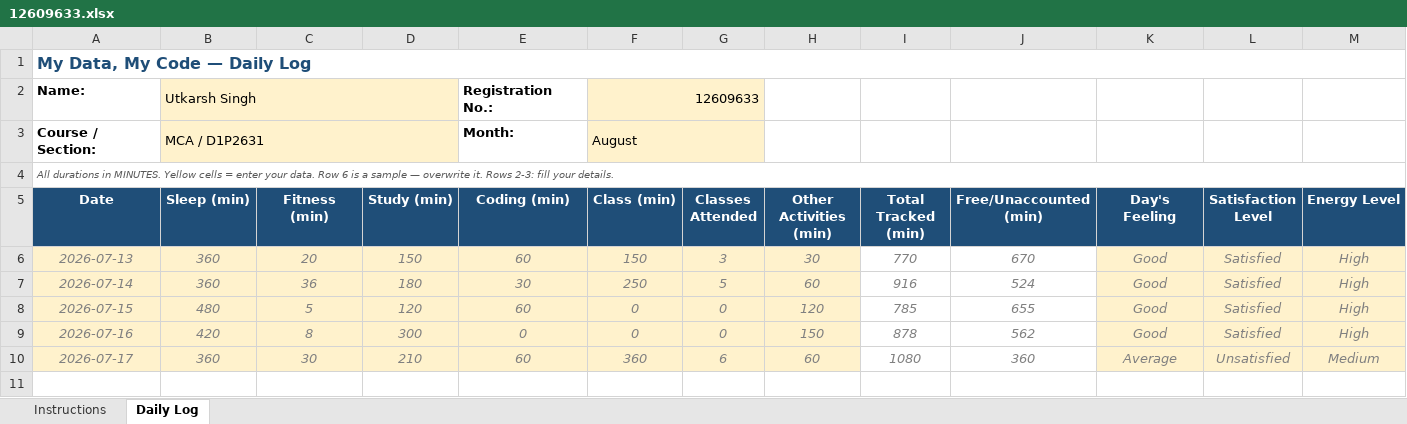
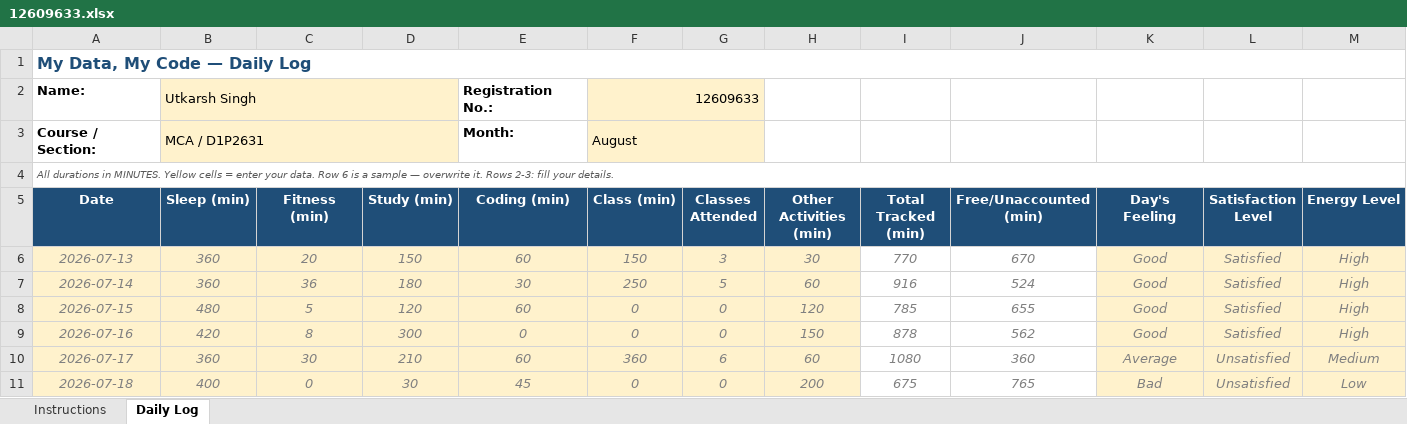
Before and after one commit to utkarsh-singh89/my-data-my-code, an Excel workbook: 12609633.xlsx, sheet Daily Log, drawn as a sheet; only a part is shown; values as stored, in another font and other column widths than the file's, no borders; conditional formats not drawn; rows hold the shown columns only; the diff names each change by its address in the sheet, - before the commit and + after, or states it on an @@ line.

Commit message:
Updated Daily Data

```diff
--- a/12609633.xlsx (sheet Daily Log)
+++ b/12609633.xlsx (sheet Daily Log)
+row 11: 2026-07-18 | 400 | 0 | 30 | 45 | 0 | 0 | 200 | 675 | 765 | Bad | Unsatisfied | Low
```
